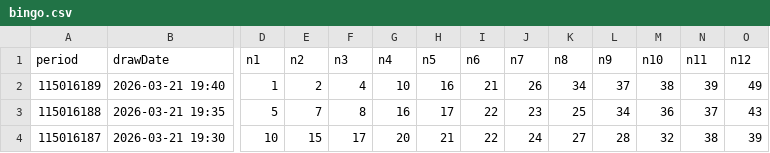
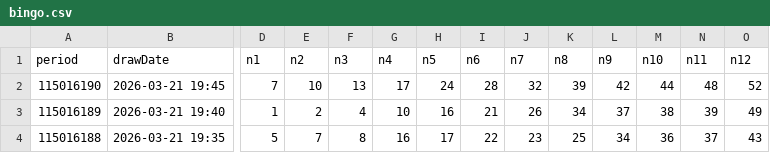
Before and after one commit to guotang96-creator/taiwan-lottery-predictor, a CSV file: docs/raw_data/bingo.csv, drawn as a sheet; only a part is shown, gaps mark what is left out; the shorter side is filled out with more unchanged rows; rows hold the shown columns only; the diff names each change by its address in the sheet, - before the commit and + after, or states it on an @@ line.

```diff
--- a/docs/raw_data/bingo.csv
+++ b/docs/raw_data/bingo.csv
+row 2: 115016190 | 2026-03-21 19:45 | 7 | 10 | 13 | 17 | 24 | 28 | 32 | 39 | 42 | 44 | 48 | 52
```
Also changed, not shown: 2 other files.
